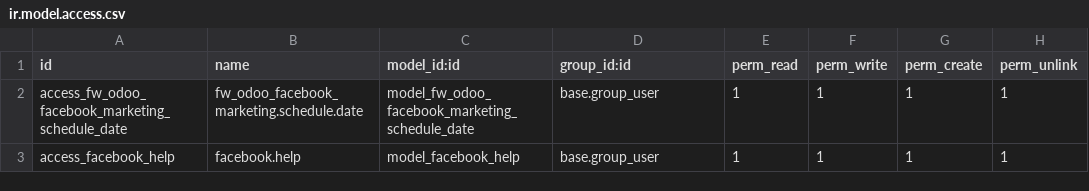
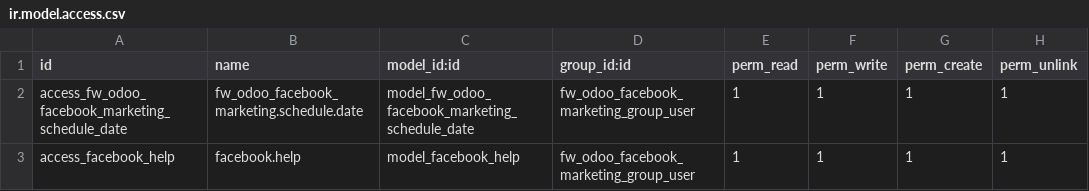
Before and after one commit to odoochain/odoo-marketing, a CSV file: Modules/fw_odoo_facebook_marketing/security/ir.model.access.csv, drawn as a sheet.

```diff
--- a/Modules/fw_odoo_facebook_marketing/security/ir.model.access.csv
+++ b/Modules/fw_odoo_facebook_marketing/security/ir.model.access.csv
@@ -1,3 +1,3 @@
 id,name,model_id:id,group_id:id,perm_read,perm_write,perm_create,perm_unlink
-access_fw_odoo_facebook_marketing_schedule_date,fw_odoo_facebook_marketing.schedule.date,model_fw_odoo_facebook_marketing_schedule_date,base.group_user,1,1,1,1
-access_facebook_help,facebook.help,model_facebook_help,base.group_user,1,1,1,1
+access_fw_odoo_facebook_marketing_schedule_date,fw_odoo_facebook_marketing.schedule.date,model_fw_odoo_facebook_marketing_schedule_date,fw_odoo_facebook_marketing_group_user,1,1,1,1
+access_facebook_help,facebook.help,model_facebook_help,fw_odoo_facebook_marketing_group_user,1,1,1,1
```
Also changed, not shown: Modules/fw_odoo_telegram_marketing/security/ir.model.access.csv, Modules/fw_odoo_twitter_marketing/security/ir.model.access.csv, 25 other files.
